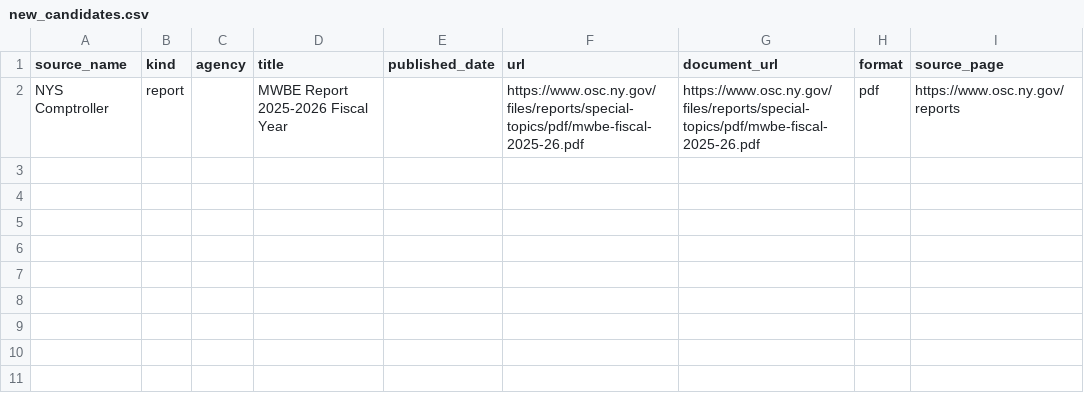
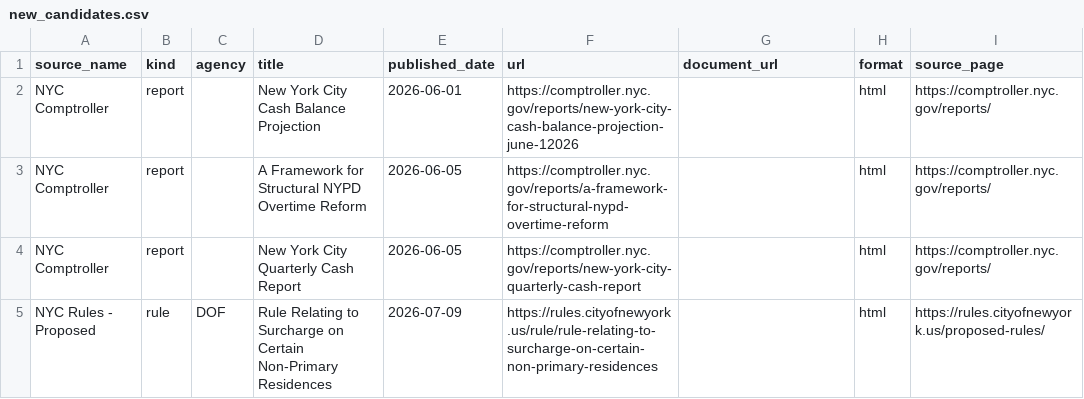
Before and after one commit to umqadir/nyc-report-heat, a CSV file: outputs/new_candidates.csv, drawn as a sheet.

```diff
--- a/outputs/new_candidates.csv
+++ b/outputs/new_candidates.csv
@@ -1,2 +1,5 @@
 source_name,kind,agency,title,published_date,url,document_url,format,source_page
-NYS Comptroller,report,,MWBE Report 2025-2026 Fiscal Year,,https://www.osc.ny.gov/files/reports/special-topics/pdf/mwbe-fiscal-2025-26.pdf,https://www.osc.ny.gov/files/reports/special-topics/pdf/mwbe-fiscal-2025-26.pdf,pdf,https://www.osc.ny.gov/reports
+NYC Comptroller,report,,New York City Cash Balance Projection,2026-06-01,https://comptroller.nyc.gov/reports/new-york-city-cash-balance-projection-june-12026,,html,https://comptroller.nyc.gov/reports/
+NYC Comptroller,report,,A Framework for Structural NYPD Overtime Reform,2026-06-05,https://comptroller.nyc.gov/reports/a-framework-for-structural-nypd-overtime-reform,,html,https://comptroller.nyc.gov/reports/
+NYC Comptroller,report,,New York City Quarterly Cash Report,2026-06-05,https://comptroller.nyc.gov/reports/new-york-city-quarterly-cash-report,,html,https://comptroller.nyc.gov/reports/
+NYC Rules - Proposed,rule,DOF,Rule Relating to Surcharge on Certain Non-Primary Residences,2026-07-09,https://rules.cityofnewyork.us/rule/rule-relating-to-surcharge-on-certain-non-primary-residences,,html,https://rules.cityofnewyork.us/proposed-rules/
```
Also changed, not shown: outputs/link_heat.csv, 9 other files.
